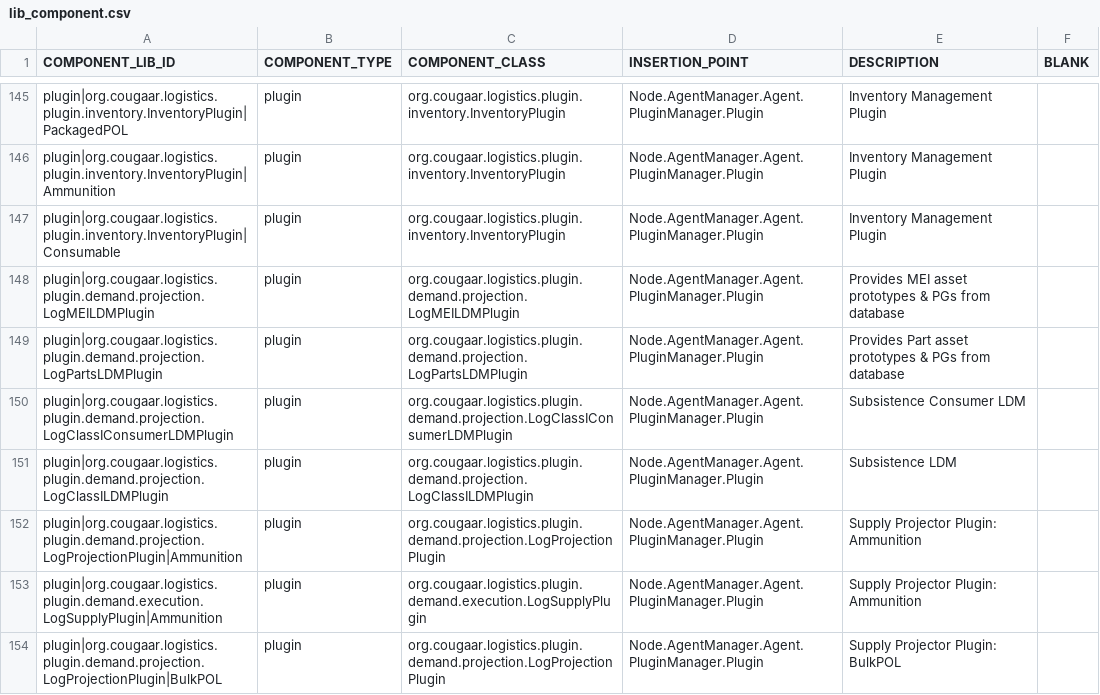
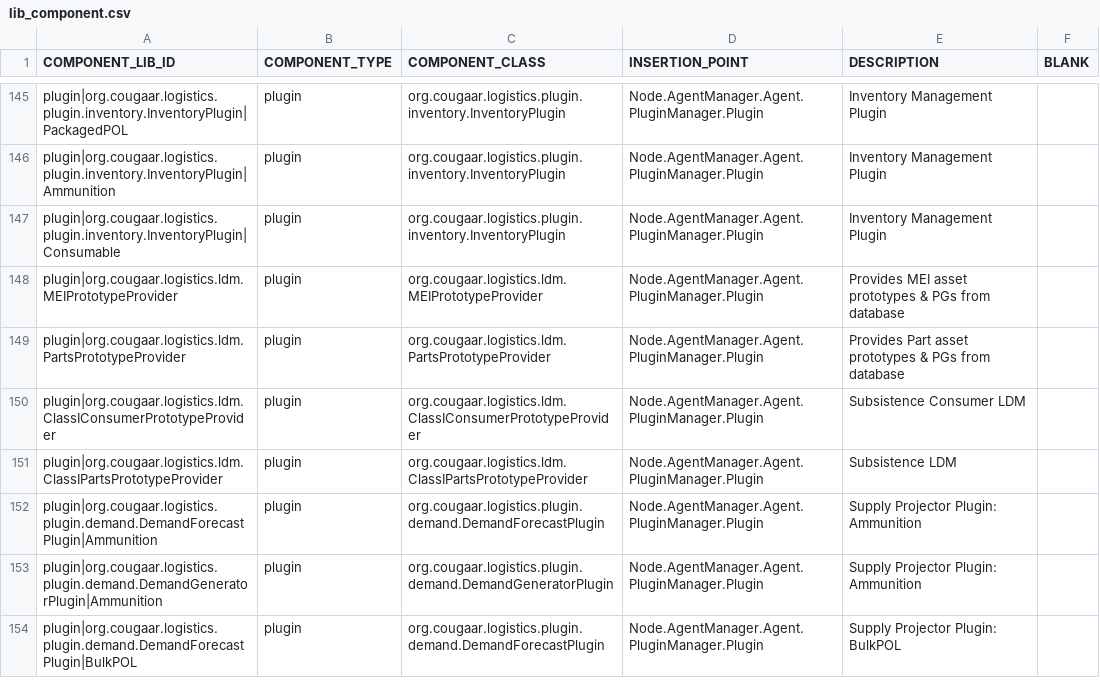
Before and after one commit to codeaudit/cougaar-csmart, a CSV file: csmart/data/database/csv/lib_component.csv, drawn as a sheet; only a part is shown, gaps mark what is left out; the diff covers the shown part only.

```diff
--- a/csmart/data/database/csv/lib_component.csv
+++ b/csmart/data/database/csv/lib_component.csv
@@ -147,8 +147,8 @@ COMPONENT_LIB_ID,COMPONENT_TYPE,COMPONENT_CLASS,INSERTION_POINT,DESCRIPTION,BLAN
 "plugin|org.cougaar.logistics.plugin.inventory.InventoryPlugin|Consumable","plugin","org.cougaar.logistics.plugin.inventory.InventoryPlugin","Node.AgentManager.Agent.PluginManager.Plugin","Inventory Management Plugin",
-"plugin|org.cougaar.logistics.plugin.demand.projection.LogMEILDMPlugin","plugin","org.cougaar.logistics.plugin.demand.projection.LogMEILDMPlugin","Node.AgentManager.Agent.PluginManager.Plugin","Provides MEI asset prototypes & PGs from database",
-"plugin|org.cougaar.logistics.plugin.demand.projection.LogPartsLDMPlugin","plugin","org.cougaar.logistics.plugin.demand.projection.LogPartsLDMPlugin","Node.AgentManager.Agent.PluginManager.Plugin","Provides Part asset prototypes & PGs from database",
-"plugin|org.cougaar.logistics.plugin.demand.projection.LogClassIConsumerLDMPlugin","plugin","org.cougaar.logistics.plugin.demand.projection.LogClassIConsumerLDMPlugin","Node.AgentManager.Agent.PluginManager.Plugin","Subsistence Consumer LDM",
-"plugin|org.cougaar.logistics.plugin.demand.projection.LogClassILDMPlugin","plugin","org.cougaar.logistics.plugin.demand.projection.LogClassILDMPlugin","Node.AgentManager.Agent.PluginManager.Plugin","Subsistence LDM",
-"plugin|org.cougaar.logistics.plugin.demand.projection.LogProjectionPlugin|Ammunition","plugin","org.cougaar.logistics.plugin.demand.projection.LogProjectionPlugin","Node.AgentManager.Agent.PluginManager.Plugin","Supply Projector Plugin: Ammunition",
-"plugin|org.cougaar.logistics.plugin.demand.execution.LogSupplyPlugin|Ammunition","plugin","org.cougaar.logistics.plugin.demand.execution.LogSupplyPlugin","Node.AgentManager.Agent.PluginManager.Plugin","Supply Projector Plugin: Ammunition",
-"plugin|org.cougaar.logistics.plugin.demand.projection.LogProjectionPlugin|BulkPOL","plugin","org.cougaar.logistics.plugin.demand.projection.LogProjectionPlugin","Node.AgentManager.Agent.PluginManager.Plugin","Supply Projector Plugin: BulkPOL",
+"plugin|org.cougaar.logistics.ldm.MEIPrototypeProvider","plugin","org.cougaar.logistics.ldm.MEIPrototypeProvider","Node.AgentManager.Agent.PluginManager.Plugin","Provides MEI asset prototypes & PGs from database",
+"plugin|org.cougaar.logistics.ldm.PartsPrototypeProvider","plugin","org.cougaar.logistics.ldm.PartsPrototypeProvider","Node.AgentManager.Agent.PluginManager.Plugin","Provides Part asset prototypes & PGs from database",
+"plugin|org.cougaar.logistics.ldm.ClassIConsumerPrototypeProvider","plugin","org.cougaar.logistics.ldm.ClassIConsumerPrototypeProvider","Node.AgentManager.Agent.PluginManager.Plugin","Subsistence Consumer LDM",
+"plugin|org.cougaar.logistics.ldm.ClassIPartsPrototypeProvider","plugin","org.cougaar.logistics.ldm.ClassIPartsPrototypeProvider","Node.AgentManager.Agent.PluginManager.Plugin","Subsistence LDM",
+"plugin|org.cougaar.logistics.plugin.demand.DemandForecastPlugin|Ammunition","plugin","org.cougaar.logistics.plugin.demand.DemandForecastPlugin","Node.AgentManager.Agent.PluginManager.Plugin","Supply Projector Plugin: Ammunition",
+"plugin|org.cougaar.logistics.plugin.demand.DemandGeneratorPlugin|Ammunition","plugin","org.cougaar.logistics.plugin.demand.DemandGeneratorPlugin","Node.AgentManager.Agent.PluginManager.Plugin","Supply Projector Plugin: Ammunition",
+"plugin|org.cougaar.logistics.plugin.demand.DemandForecastPlugin|BulkPOL","plugin","org.cougaar.logistics.plugin.demand.DemandForecastPlugin","Node.AgentManager.Agent.PluginManager.Plugin","Supply Projector Plugin: BulkPOL",
```
Also changed, not shown: 1 removed row and 14 edited cells elsewhere in this file, csmart/data/database/csv/cfw_context_plugin_arg.csv, csmart/data/database/csv/lib_plugin_arg.csv, 4 other files.
